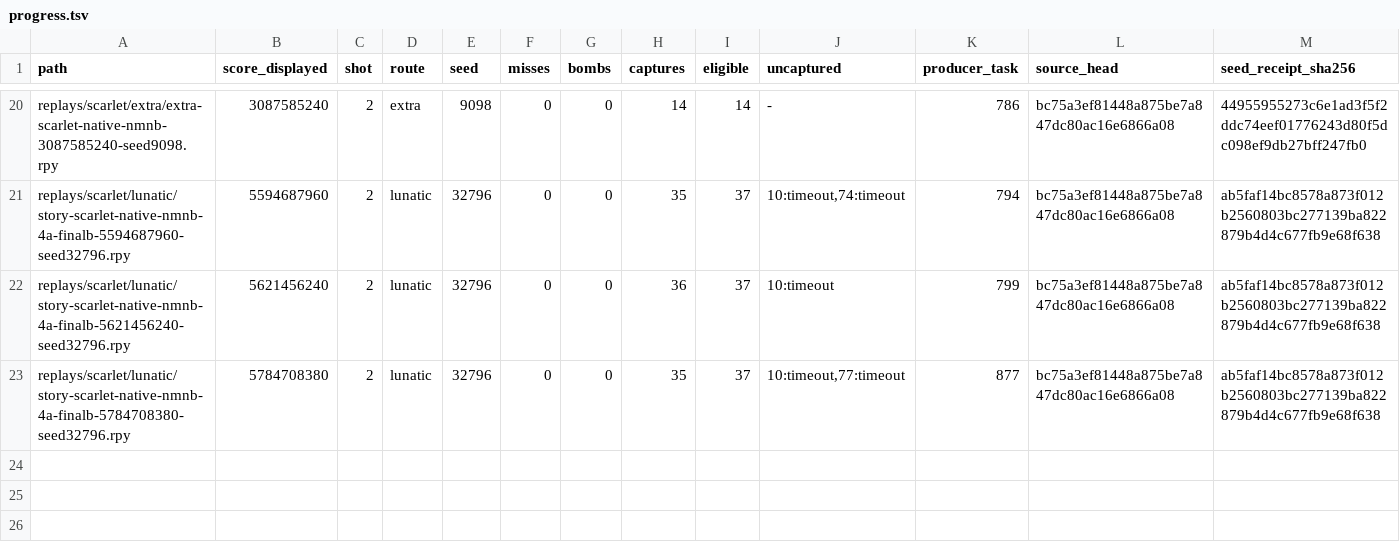
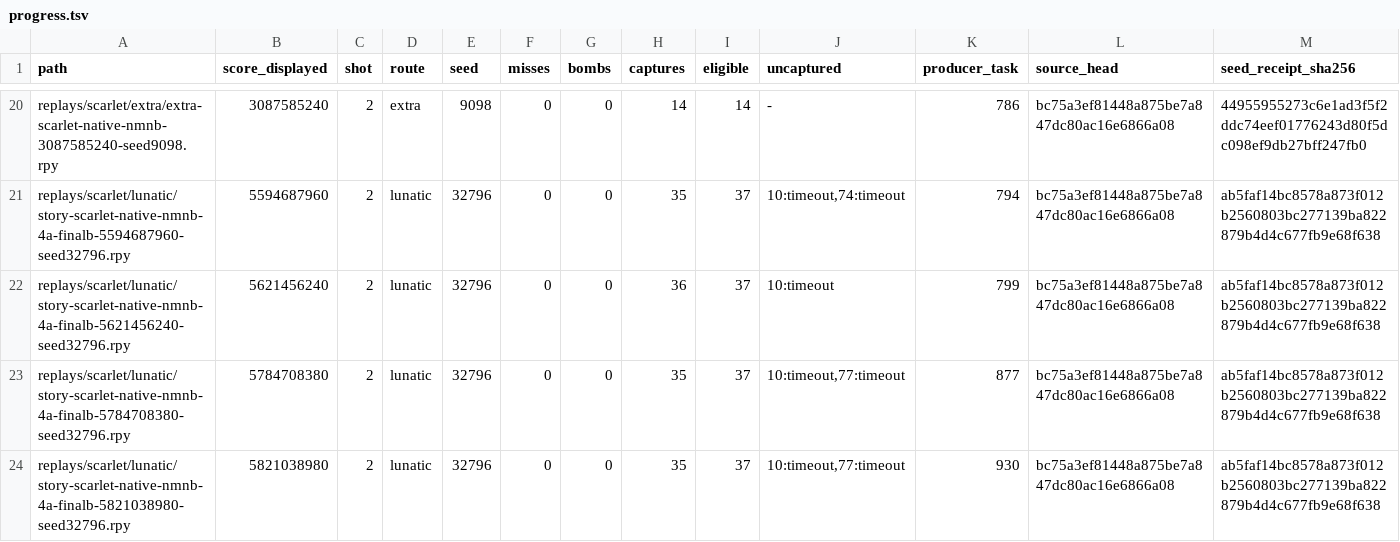
Before and after one commit to N0zoM1z0/th08-solver, a TSV file: reports/native/replays/progress.tsv, drawn as a sheet; only a part is shown, gaps mark what is left out; rows hold the shown columns only; the diff names each change by its address in the sheet, - before the commit and + after, or states it on an @@ line.

Commit message:
gpt-6.1-sol-max: Bank a verified 5.821B route and document phase composition experiments

```diff
--- a/reports/native/replays/progress.tsv
+++ b/reports/native/replays/progress.tsv
+row 24: replays/scarlet/lunatic/story-scarlet-native-nmnb-4a-finalb-5821038980-seed32796.rpy | 5821038980 | 2 | lunatic | 32796 | 0 | 0 | 35 | 37 | 10:timeout,77:timeout | 930 | bc75a3ef81448a875be7a847dc80ac16e6866a08 | ab5faf14bc8578a873f012b2560803bc277139ba822879b4d4c677fb9e68f638
```
Also changed, not shown: 9 other files.
